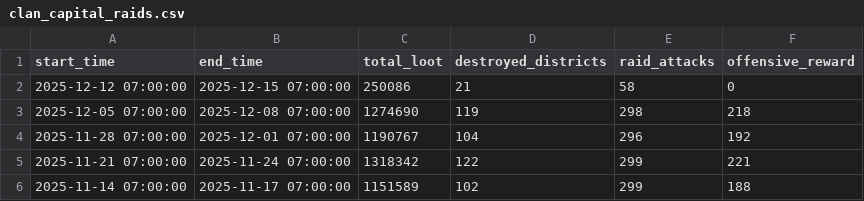
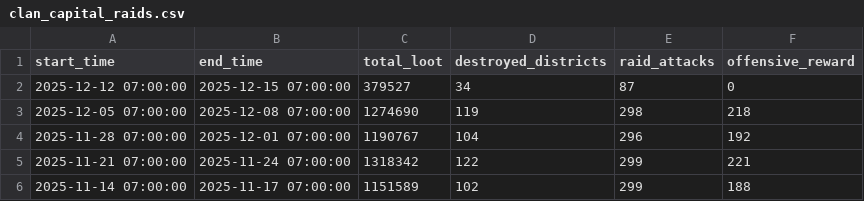
Before and after one commit to Joni1302/coc-stats-project, a CSV file: data/clan_capital_raids.csv, drawn as a sheet.

```diff
--- a/data/clan_capital_raids.csv
+++ b/data/clan_capital_raids.csv
@@ -1,3 +1,3 @@
 start_time,end_time,total_loot,destroyed_districts,raid_attacks,offensive_reward
-2025-12-12 07:00:00,2025-12-15 07:00:00,250086,21,58,0
+2025-12-12 07:00:00,2025-12-15 07:00:00,379527,34,87,0
 2025-12-05 07:00:00,2025-12-08 07:00:00,1274690,119,298,218
```
Also changed, not shown: data/clan_info.csv, data/clan_members.csv, 5 other files.
